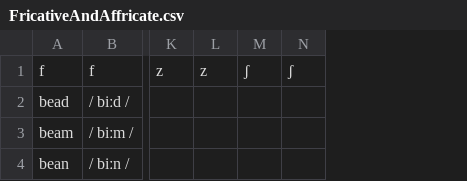
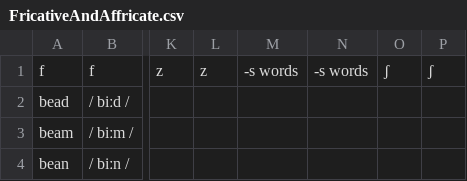
Before and after one commit to Hunter-Plus/AmericanAccentTrainerWithGoogle, a CSV file: vocabulary/FricativeAndAffricate.csv, drawn as a sheet; only a part is shown, gaps mark what is left out; the diff names each change by its address in the sheet, - before the commit and + after, or states it on an @@ line.

```diff
--- a/vocabulary/FricativeAndAffricate.csv
+++ b/vocabulary/FricativeAndAffricate.csv
+column M, row 1: -s words
+column N, row 1: -s words
```
Also changed, not shown: 1 other file.
